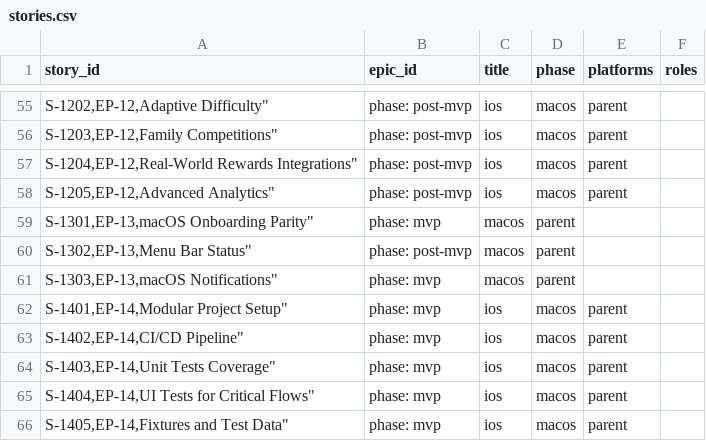
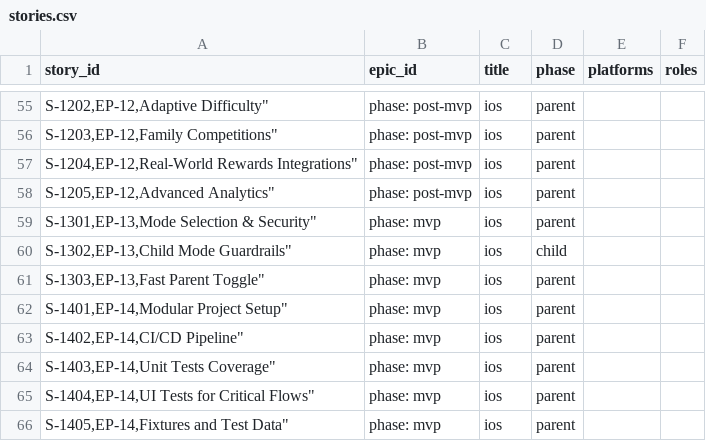
Before and after one commit to aminenidae/Claudex-ScreenTimeRewards, a CSV file: docs/stories.csv, drawn as a sheet; only a part is shown, gaps mark what is left out; the diff covers the shown part only.

Commit message:
Shift to universal iOS app: update docs, planning assets, remove macOS/child targets, and refresh app scaffold

```diff
--- a/docs/stories.csv
+++ b/docs/stories.csv
@@ -55,12 +55,12 @@ story_id,epic_id,title,phase,platforms,roles
-  "S-1202,EP-12,"Adaptive Difficulty",phase: post-mvp,ios,macos,parent
-  "S-1203,EP-12,"Family Competitions",phase: post-mvp,ios,macos,parent
-  "S-1204,EP-12,"Real-World Rewards Integrations",phase: post-mvp,ios,macos,parent
-  "S-1205,EP-12,"Advanced Analytics",phase: post-mvp,ios,macos,parent
-  "S-1301,EP-13,"macOS Onboarding Parity",phase: mvp,macos,parent
-  "S-1302,EP-13,"Menu Bar Status",phase: post-mvp,macos,parent
-  "S-1303,EP-13,"macOS Notifications",phase: mvp,macos,parent
-  "S-1401,EP-14,"Modular Project Setup",phase: mvp,ios,macos,parent
-  "S-1402,EP-14,"CI/CD Pipeline",phase: mvp,ios,macos,parent
-  "S-1403,EP-14,"Unit Tests Coverage",phase: mvp,ios,macos,parent
-  "S-1404,EP-14,"UI Tests for Critical Flows",phase: mvp,ios,macos,parent
-  "S-1405,EP-14,"Fixtures and Test Data",phase: mvp,ios,macos,parent
+  "S-1202,EP-12,"Adaptive Difficulty",phase: post-mvp,ios,parent
+  "S-1203,EP-12,"Family Competitions",phase: post-mvp,ios,parent
+  "S-1204,EP-12,"Real-World Rewards Integrations",phase: post-mvp,ios,parent
+  "S-1205,EP-12,"Advanced Analytics",phase: post-mvp,ios,parent
+  "S-1301,EP-13,"Mode Selection & Security",phase: mvp,ios,parent
+  "S-1302,EP-13,"Child Mode Guardrails",phase: mvp,ios,child
+  "S-1303,EP-13,"Fast Parent Toggle",phase: mvp,ios,parent
+  "S-1401,EP-14,"Modular Project Setup",phase: mvp,ios,parent
+  "S-1402,EP-14,"CI/CD Pipeline",phase: mvp,ios,parent
+  "S-1403,EP-14,"Unit Tests Coverage",phase: mvp,ios,parent
+  "S-1404,EP-14,"UI Tests for Critical Flows",phase: mvp,ios,parent
+  "S-1405,EP-14,"Fixtures and Test Data",phase: mvp,ios,parent
```
Also changed, not shown: 82 edited cells elsewhere in this file, 21 other files.
